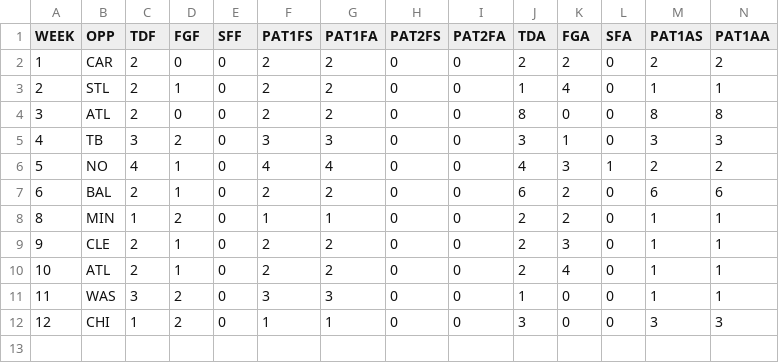
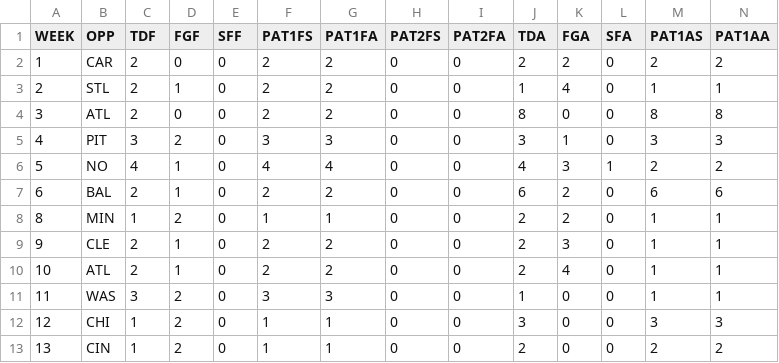
Before and after one commit to JoeJimFlood/NFLPrediction2014, a CSV file: teamcsvs/TB.csv, drawn as a sheet; only a part is shown; rows hold the shown columns only; the diff names each change by its address in the sheet, - before the commit and + after, or states it on an @@ line.

Commit message:
Added Week 13 Scores

```diff
--- a/teamcsvs/TB.csv
+++ b/teamcsvs/TB.csv
-B5 (OPP): TB
+B5 (OPP): PIT
+row 13: 13 | CIN | 1 | 2 | 0 | 1 | 1 | 0 | 0 | 2 | 0 | 0 | 2 | 2
```
Also changed, not shown: teamcsvs/ARI.csv, teamcsvs/ATL.csv, 29 other files.
